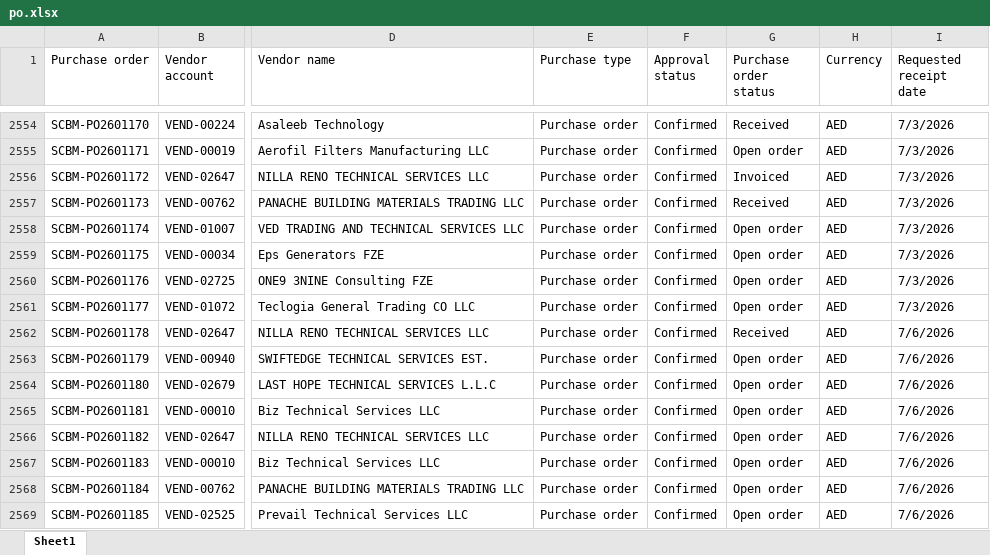
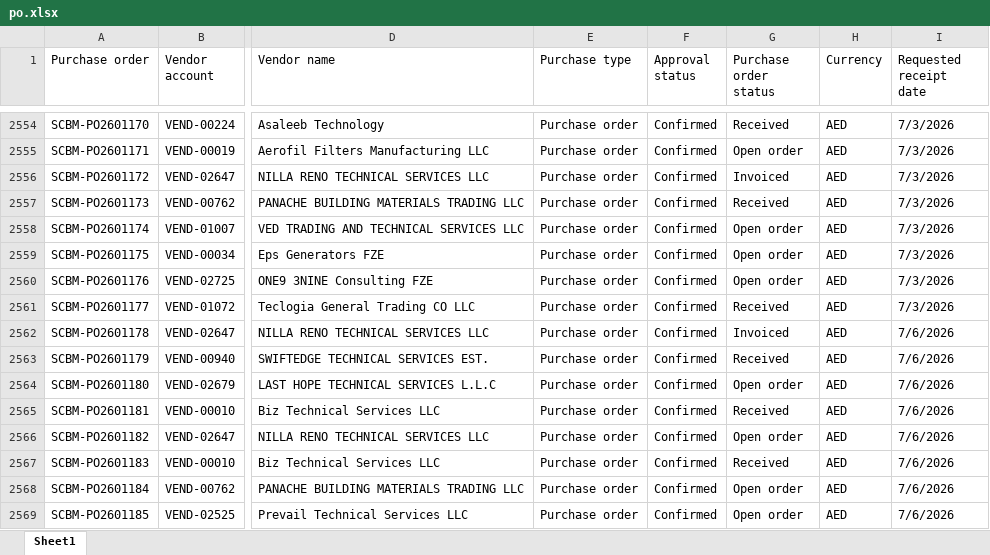
Before and after one commit to Chandansah605/PR-PO-Pipeline-Dashboard, an Excel workbook: po.xlsx, sheet Sheet1, drawn as a sheet; only a part is shown, gaps mark what is left out; values as stored, in another font and other column widths than the file's, no borders; table styles not drawn; the diff covers the shown part only; the diff names each change by its address in the sheet, - before the commit and + after, or states it on an @@ line.

```diff
--- a/po.xlsx (sheet Sheet1)
+++ b/po.xlsx (sheet Sheet1)
-G2561 (Purchase order status): Open order
+G2561 (Purchase order status): Received
-G2562 (Purchase order status): Received
+G2562 (Purchase order status): Invoiced
-G2563 (Purchase order status): Open order
+G2563 (Purchase order status): Received
-G2565 (Purchase order status): Open order
+G2565 (Purchase order status): Received
-G2567 (Purchase order status): Open order
+G2567 (Purchase order status): Received
```
Also changed, not shown: 24 added rows and 96 edited cells elsewhere in this sheet, pr.xlsx, 1 other file.
